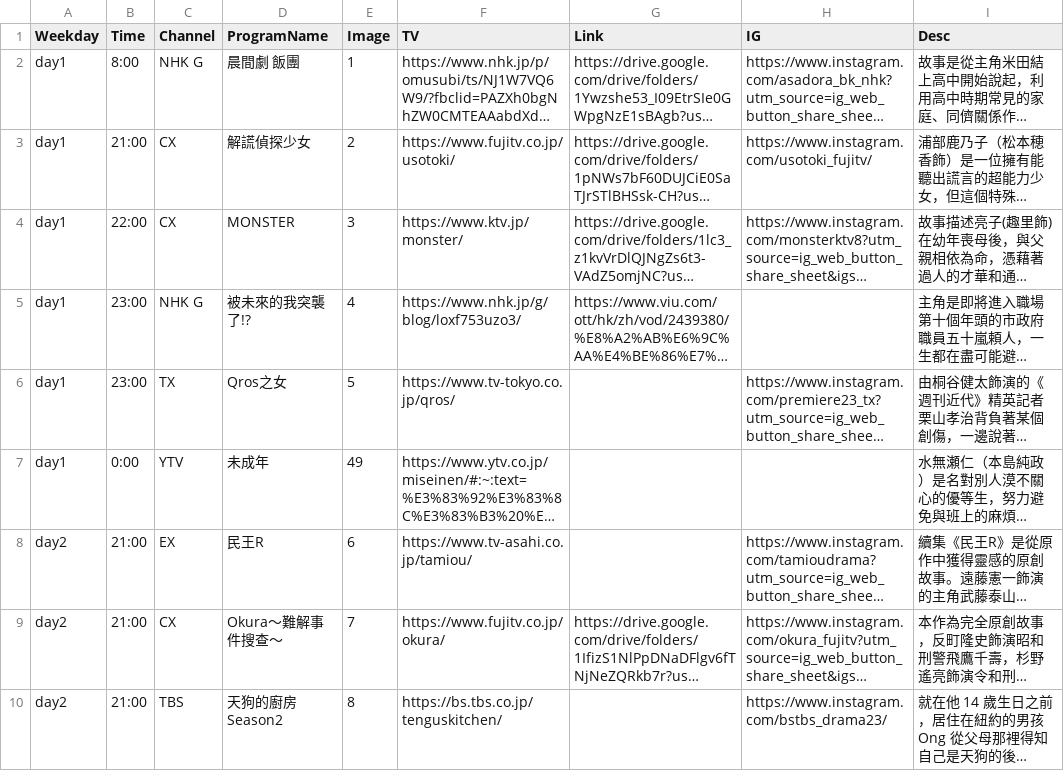
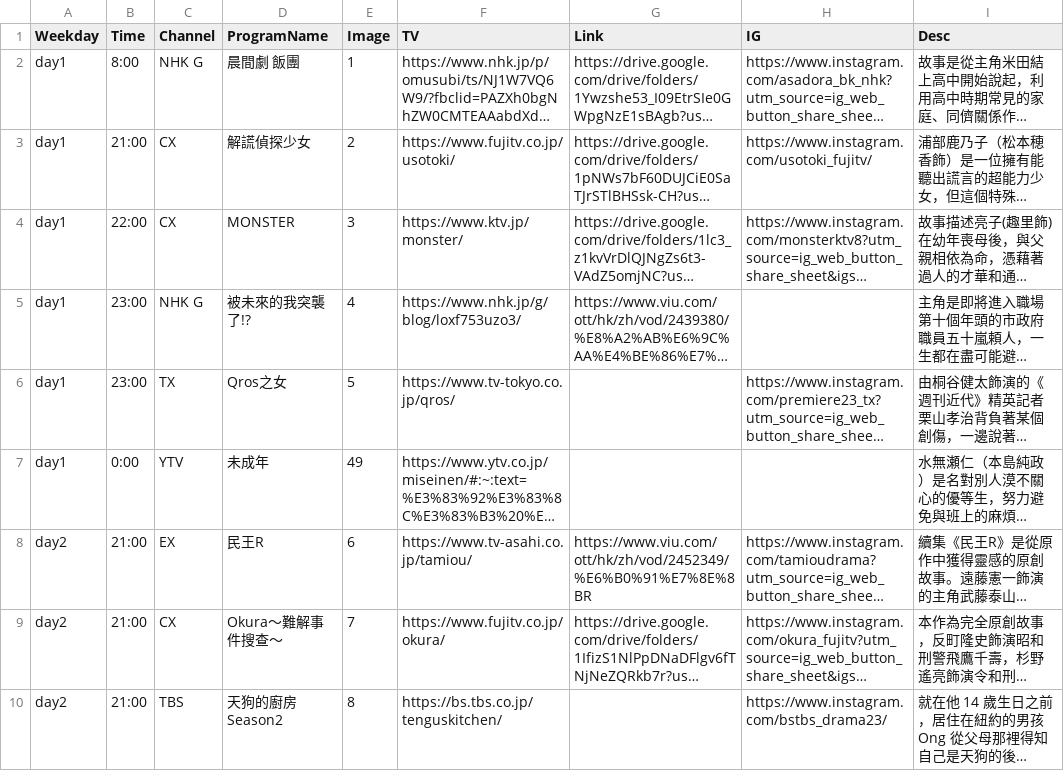
Before and after one commit to FatKam2024/jpdramatable, a CSV file: schedule.csv, drawn as a sheet; only a part is shown; long unchanged cells end in …; the diff names each change by its address in the sheet, - before the commit and + after, or states it on an @@ line.

Commit message:
Update schedule.csv

```diff
--- a/schedule.csv
+++ b/schedule.csv
-G8 (Link): (empty)
+G8 (Link): https://www.viu.com/ott/hk/zh/vod/2452349/%E6%B0%91%E7%8E%8BR
```
